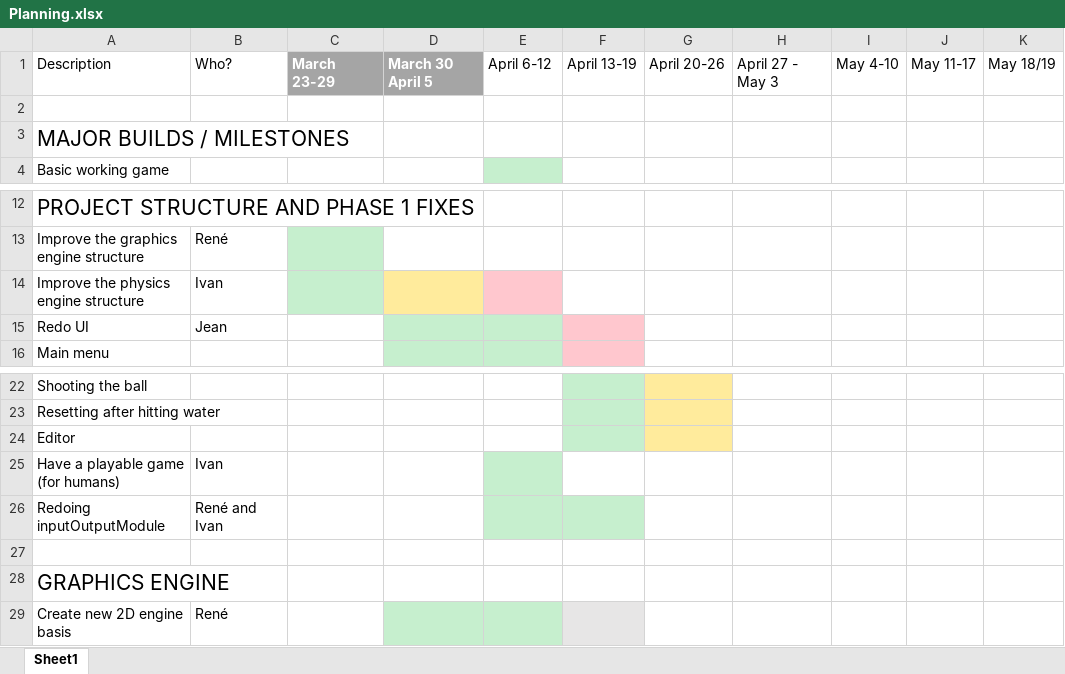
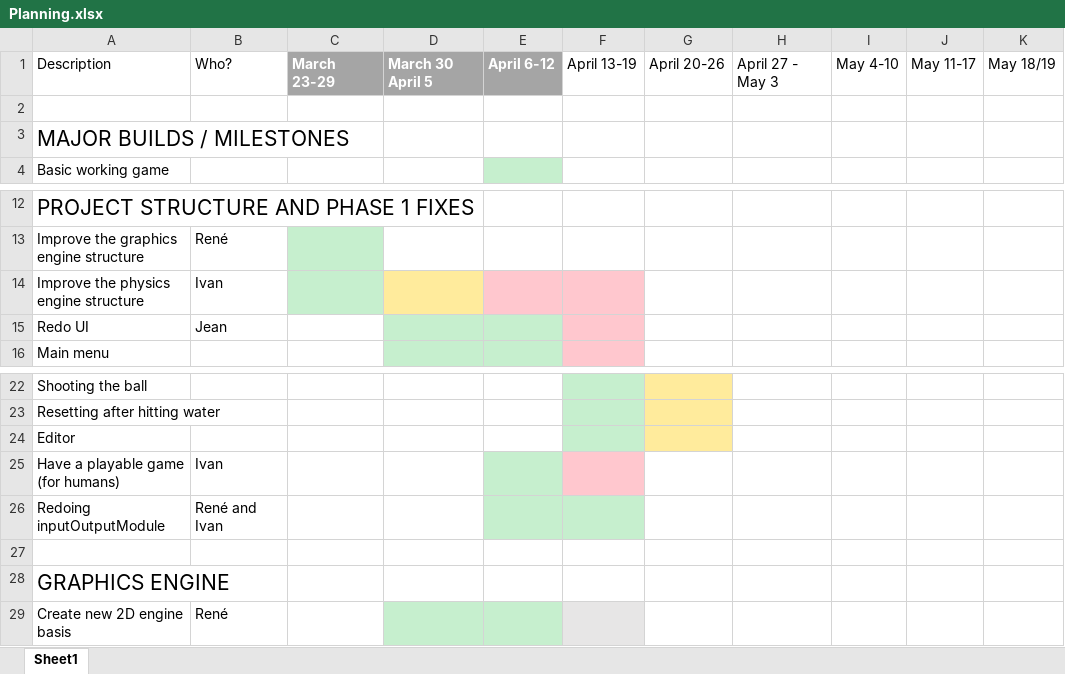
Before and after one commit to renesteeman/Project1-2_Group4, an Excel workbook: Organization/Planning.xlsx, sheet Sheet1, drawn as a sheet; only a part is shown, gaps mark what is left out; values as stored, in another font and other column widths than the file's, no borders; the diff names each change by its address in the sheet, - before the commit and + after, or states it on an @@ line.

```diff
--- a/Organization/Planning.xlsx (sheet Sheet1)
+++ b/Organization/Planning.xlsx (sheet Sheet1)
@@ E1 fill: none → #A5A5A5, bold: off → on, text colour: black → #FFFFFF @@
-F14 fill: none
+F14 fill: #FFC7CE
-F25 fill: none
+F25 fill: #FFC7CE
```
Also changed, not shown: 1 other file.
